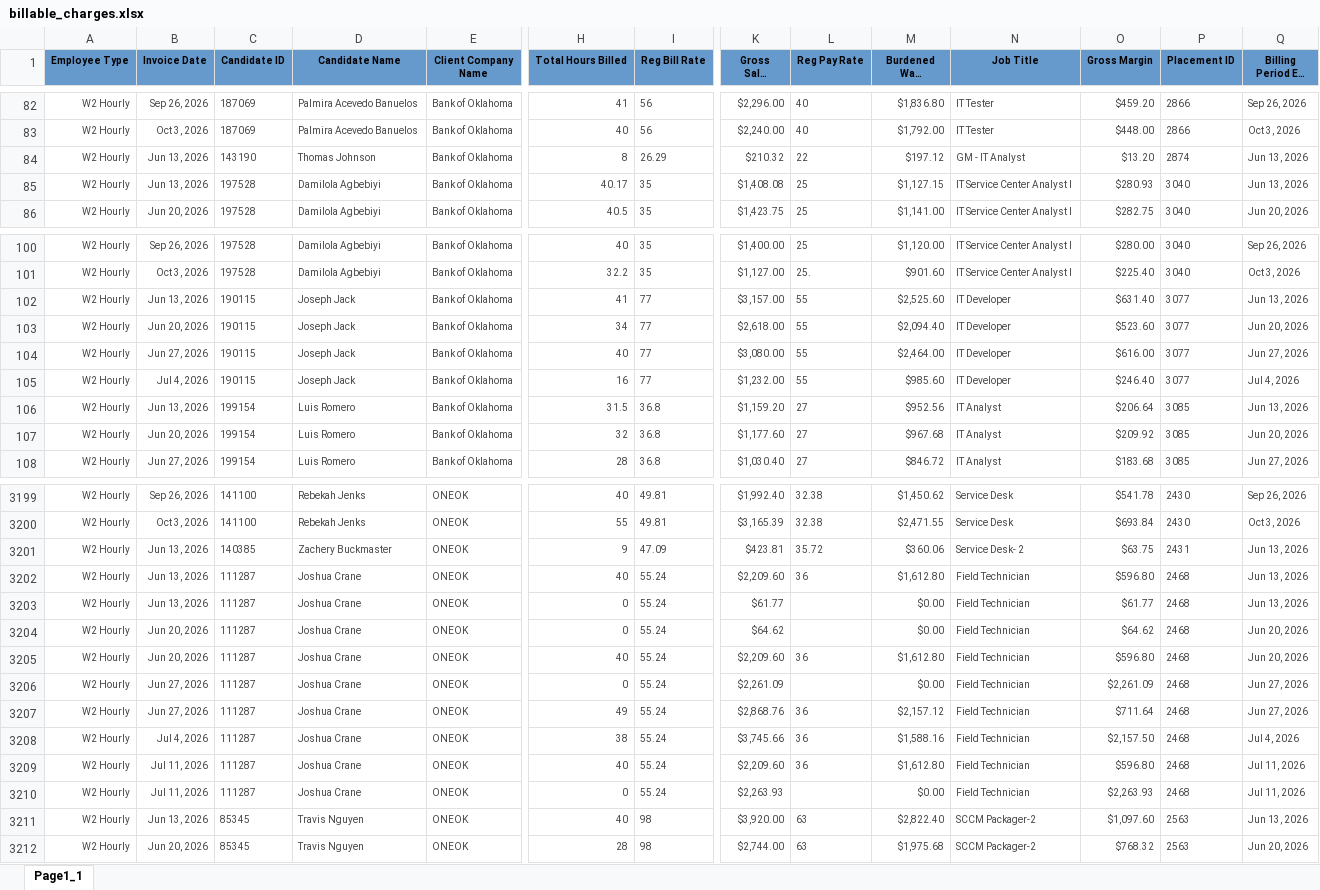
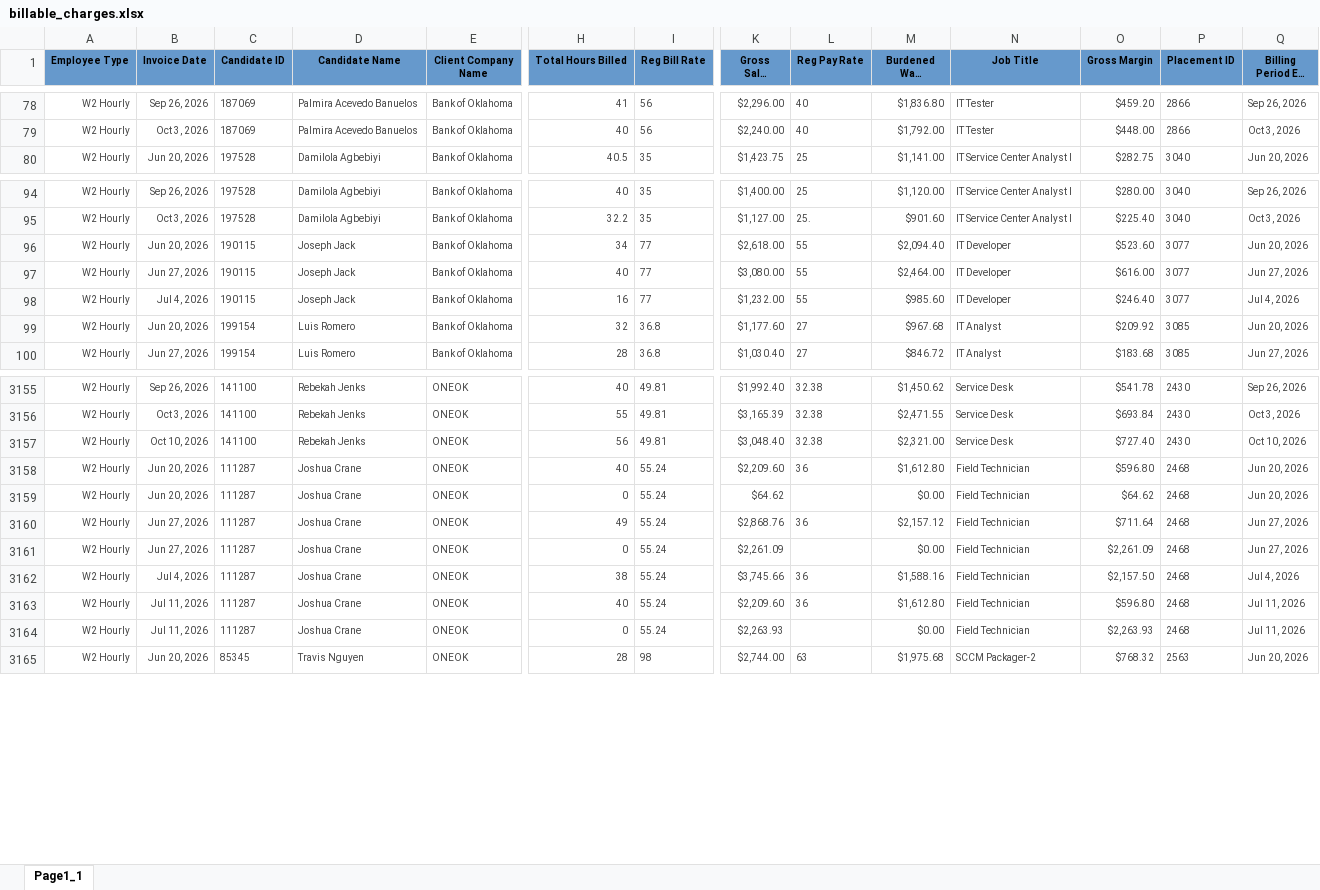
Before and after one commit to Pwilson37OTS/oaktree-invoice-reconciler, an Excel workbook: data/billable_charges.xlsx, sheet Page1_1, drawn as a sheet; only a part is shown, gaps mark what is left out; long unchanged cells end in …; values as stored, in another font and other column widths than the file's, no borders; removed rows and columns are numbered as before the commit, all else as after; rows hold the shown columns only; the diff covers the shown part only; the diff names each change by its address in the sheet, - before the commit and + after, or states it on an @@ line.

Commit message:
Refresh data 2026-10-12 09:50

```diff
--- a/data/billable_charges.xlsx (sheet Page1_1)
+++ b/data/billable_charges.xlsx (sheet Page1_1)
-row 84: W2 Hourly | Jun 13, 2026 | 143190 | Thomas Johnson | Bank of Oklahoma | 8 | 26.29 | $210.32 | 22 | $197.12 | GM - IT Analyst | $13.20 | 2874 | Jun 13, 2026
-row 85: W2 Hourly | Jun 13, 2026 | 197528 | Damilola Agbebiyi | Bank of Oklahoma | 40.17 | 35 | $1,408.08 | 25 | $1,127.15 | IT Service Center Analyst I | $280.93 | 3040 | Jun 13, 2026
-row 102: W2 Hourly | Jun 13, 2026 | 190115 | Joseph Jack | Bank of Oklahoma | 41 | 77 | $3,157.00 | 55 | $2,525.60 | IT Developer | $631.40 | 3077 | Jun 13, 2026
-row 106: W2 Hourly | Jun 13, 2026 | 199154 | Luis Romero | Bank of Oklahoma | 31.5 | 36.8 | $1,159.20 | 27 | $952.56 | IT Analyst | $206.64 | 3085 | Jun 13, 2026
-B3157 (Invoice Date): Jun 13, 2026
+B3157 (Invoice Date): Oct 10, 2026
-C3157 (Candidate ID): 140385
+C3157 (Candidate ID): 141100
-D3157 (Candidate Name): Zachery Buckmaster
+D3157 (Candidate Name): Rebekah Jenks
-H3157 (Total Hours Billed): 9
+H3157 (Total Hours Billed): 56
-I3157 (Reg Bill Rate): 47.09
+I3157 (Reg Bill Rate): 49.81
-K3157 (Gross Sales Amount): $423.81
+K3157 (Gross Sales Amount): $3,048.40
-L3157 (Reg Pay Rate): 35.72
+L3157 (Reg Pay Rate): 32.38
-M3157 (Burdened Wage Amount): $360.06
+M3157 (Burdened Wage Amount): $2,321.00
-N3157 (Job Title): Service Desk- 2
+N3157 (Job Title): Service Desk
-O3157 (Gross Margin): $63.75
+O3157 (Gross Margin): $727.40
-P3157 (Placement ID): 2431
+P3157 (Placement ID): 2430
-Q3157 (Billing Period End Date): Jun 13, 2026
+Q3157 (Billing Period End Date): Oct 10, 2026
-row 3202: W2 Hourly | Jun 13, 2026 | 111287 | Joshua Crane | ONEOK | 40 | 55.24 | $2,209.60 | 36 | $1,612.80 | Field Technician | $596.80 | 2468 | Jun 13, 2026
-row 3203: W2 Hourly | Jun 13, 2026 | 111287 | Joshua Crane | ONEOK | 0 | 55.24 | $61.77 |  | $0.00 | Field Technician | $61.77 | 2468 | Jun 13, 2026
@@ row 3204 moved to row 3159: W2 Hourly @@
@@ row 3206 moved to row 3161: W2 Hourly @@
-row 3211: W2 Hourly | Jun 13, 2026 | 85345 | Travis Nguyen | ONEOK | 40 | 98 | $3,920.00 | 63 | $2,822.40 | SCCM Packager-2 | $1,097.60 | 2563 | Jun 13, 2026
```
Also changed, not shown: 63 removed rows and 12 edited cells elsewhere in this sheet, data/billable_charges_CTS.xlsx.
